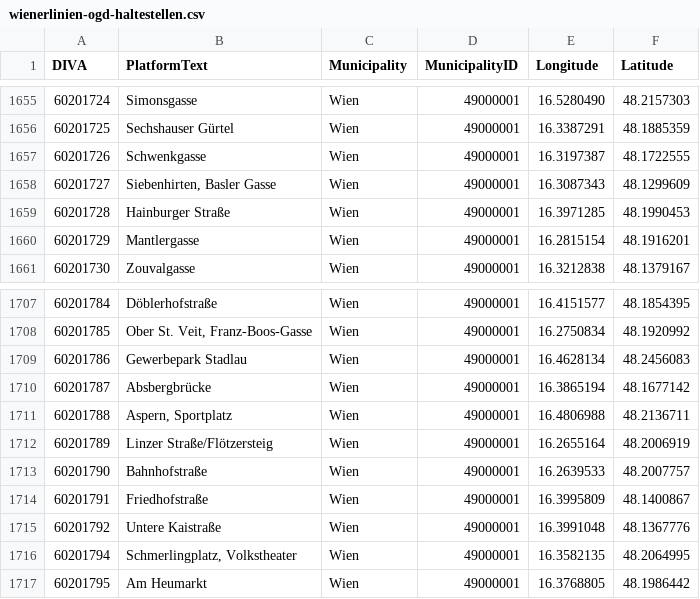
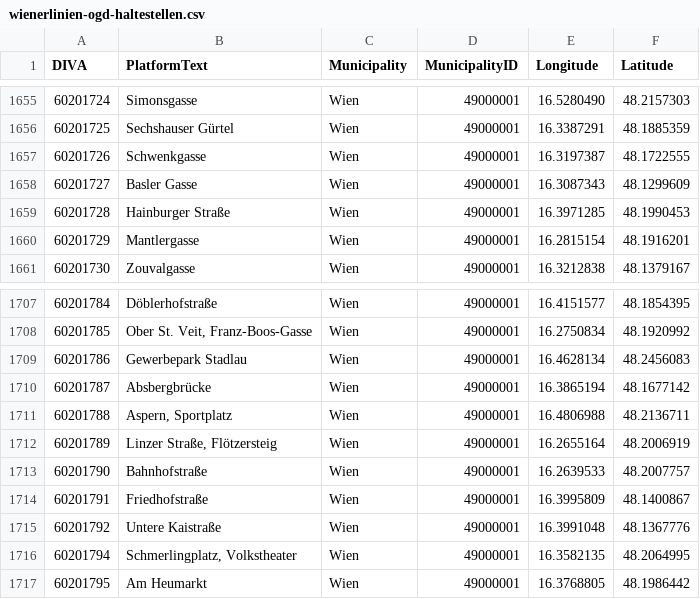
Before and after one commit to Origamihase/wien-oepnv, a CSV file: data/wienerlinien-ogd-haltestellen.csv, drawn as a sheet; only a part is shown, gaps mark what is left out.

```diff
--- a/data/wienerlinien-ogd-haltestellen.csv
+++ b/data/wienerlinien-ogd-haltestellen.csv
@@ -1657,3 +1657,3 @@ DIVA;PlatformText;Municipality;MunicipalityID;Longitude;Latitude
 60201726;Schwenkgasse;Wien;49000001;16.3197387;48.1722555
-60201727;Siebenhirten, Basler Gasse;Wien;49000001;16.3087343;48.1299609
+60201727;Basler Gasse;Wien;49000001;16.3087343;48.1299609
 60201728;Hainburger Straße;Wien;49000001;16.3971285;48.1990453
@@ -1711,3 +1711,3 @@ DIVA;PlatformText;Municipality;MunicipalityID;Longitude;Latitude
 60201788;Aspern, Sportplatz;Wien;49000001;16.4806988;48.2136711
-60201789;Linzer Straße/Flötzersteig;Wien;49000001;16.2655164;48.2006919
+60201789;Linzer Straße, Flötzersteig;Wien;49000001;16.2655164;48.2006919
 60201790;Bahnhofstraße;Wien;49000001;16.2639533;48.2007757
```
Also changed, not shown: data/stats/stammstrecke_2026.csv, data/wienerlinien-ogd-haltepunkte.csv, 16 other files.
